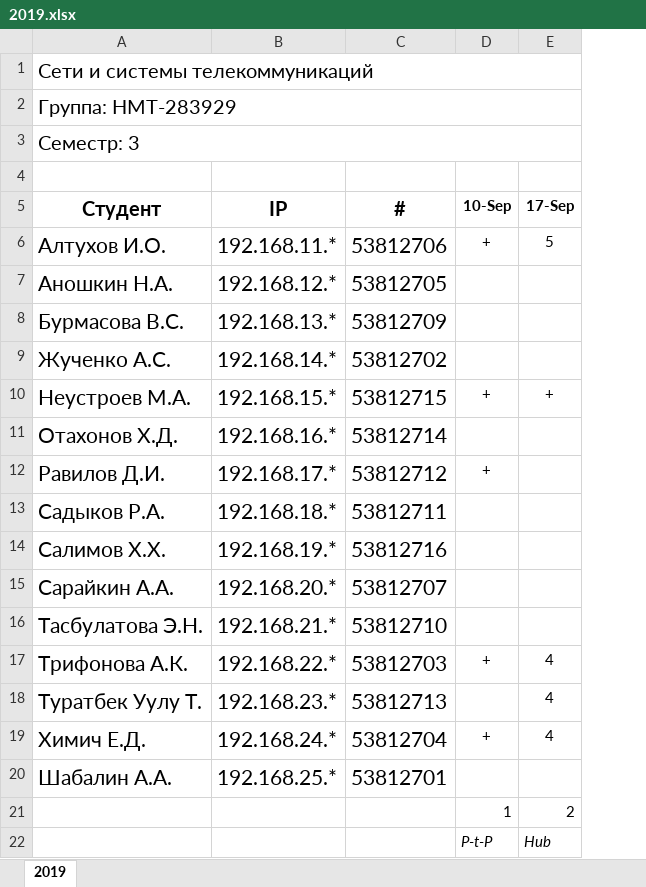
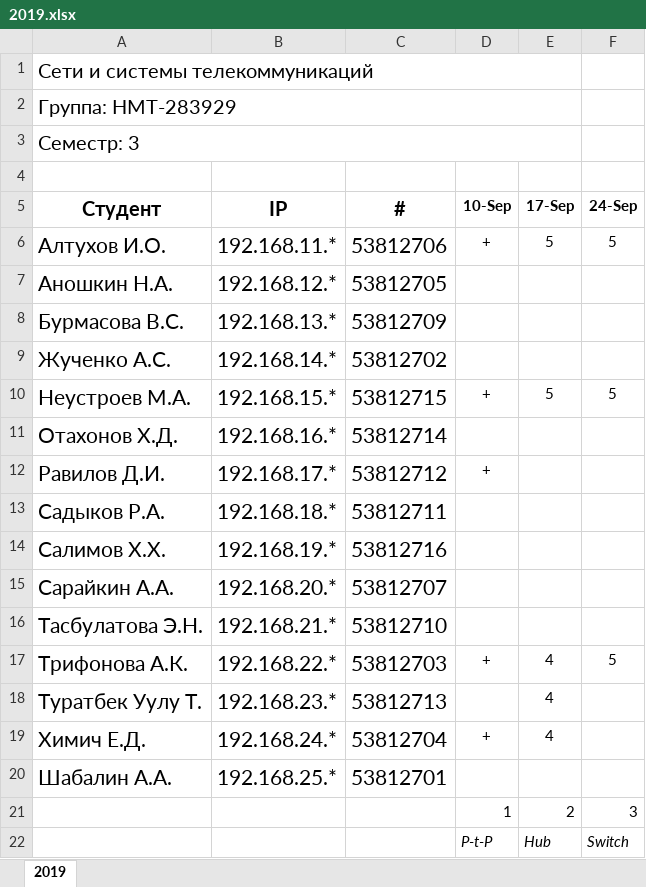
Before and after one commit to ukoloff/nets, an Excel workbook: register/2019.xlsx, sheet 2019, drawn as a sheet; values as stored, in another font and other column widths than the file's, no borders; the diff names each change by its address in the sheet, - before the commit and + after, or states it on an @@ line.

Commit message:
#03

```diff
--- a/register/2019.xlsx (sheet 2019)
+++ b/register/2019.xlsx (sheet 2019)
+column F (24-Sep), rows 6-22: 5 |  |  |  | 5 |  |  |  |  |  |  | 5 |  |  |  | 3 | Switch
-E10 (17-Sep): +
+E10 (17-Sep): 5
```
